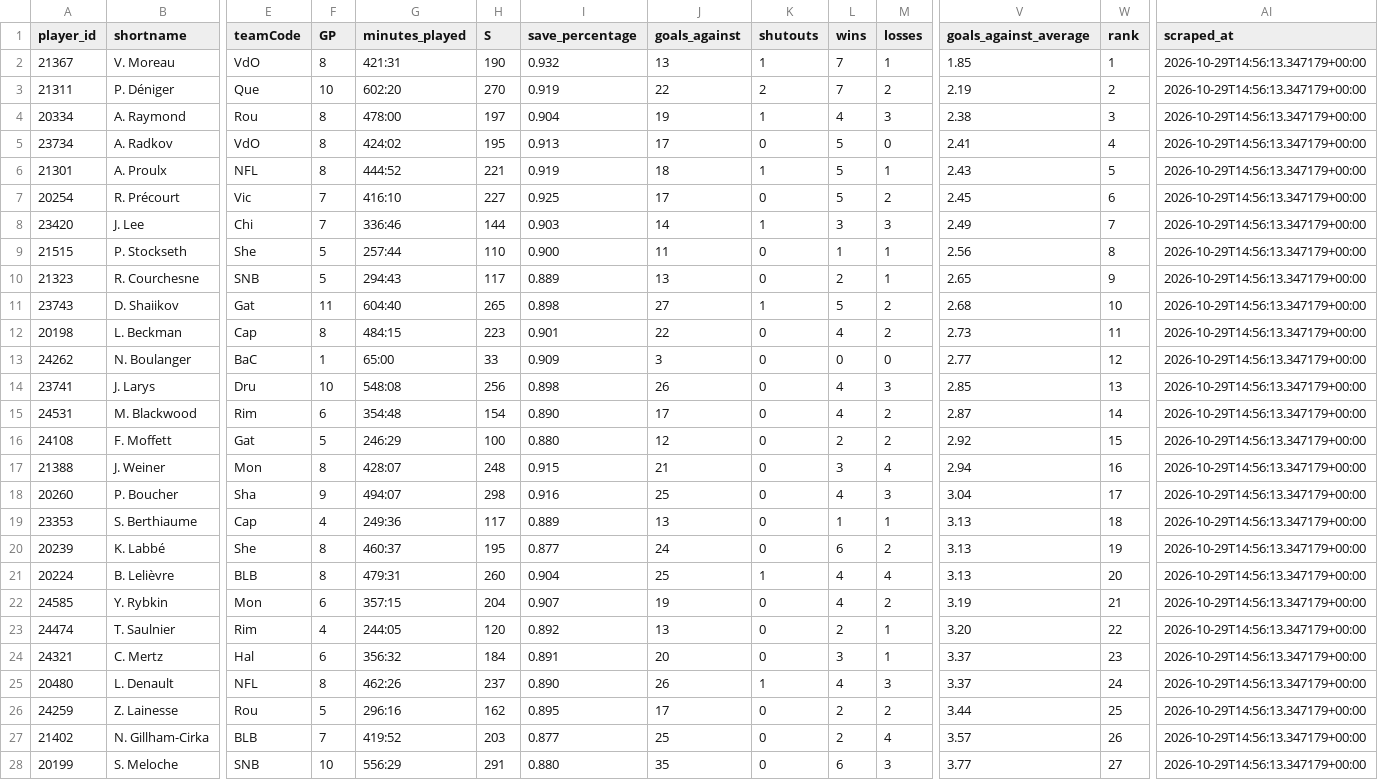
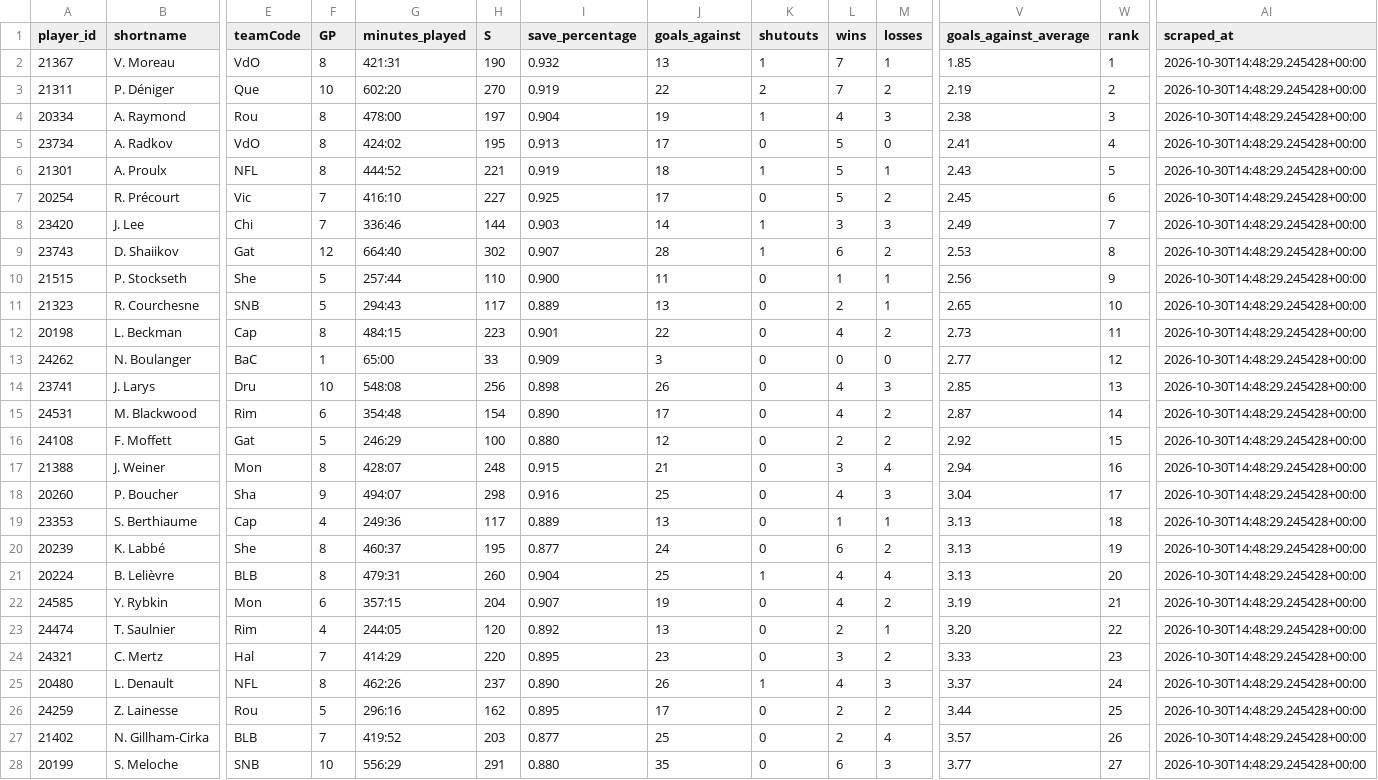
Before and after one commit to KyleMcC11/sticksup-hockey, a CSV file: public/data/qmjhl_goalie_stats.csv, drawn as a sheet; only a part is shown, gaps mark what is left out; removed rows and columns are numbered as before the commit, all else as after; rows hold the shown columns only; the diff covers the shown part only; the diff names each change by its address in the sheet, - before the commit and + after, or states it on an @@ line.

```diff
--- a/public/data/qmjhl_goalie_stats.csv
+++ b/public/data/qmjhl_goalie_stats.csv
-AI2:AI8 (scraped_at): 2026-10-29T14:56:13.347179+00:00
+AI2:AI8 (scraped_at): 2026-10-30T14:48:29.245428+00:00
+row 9: 23743 | D. Shaiikov | Gat | 12 | 664:40 | 302 | 0.907 | 28 | 1 | 6 | 2 | 2.53 | 8 | 2026-10-30T14:48:29.245428+00:00
-W10 (rank): 8
+W10 (rank): 9
-AI10:AI11 (scraped_at): 2026-10-29T14:56:13.347179+00:00
+AI10:AI11 (scraped_at): 2026-10-30T14:48:29.245428+00:00
-W11 (rank): 9
+W11 (rank): 10
-row 11: 23743 | D. Shaiikov | Gat | 11 | 604:40 | 265 | 0.898 | 27 | 1 | 5 | 2 | 2.68 | 10 | 2026-10-29T14:56:13.347179+00:00
-AI12:AI28 (scraped_at): 2026-10-29T14:56:13.347179+00:00
+AI12:AI28 (scraped_at): 2026-10-30T14:48:29.245428+00:00
-F24 (GP): 6
+F24 (GP): 7
-G24 (minutes_played): 356:32
+G24 (minutes_played): 414:29
-H24 (S): 184
+H24 (S): 220
-I24 (save_percentage): 0.891
+I24 (save_percentage): 0.895
-J24 (goals_against): 20
+J24 (goals_against): 23
-M24 (losses): 1
+M24 (losses): 2
-V24 (goals_against_average): 3.37
+V24 (goals_against_average): 3.33
```
Also changed, not shown: 14 edited cells elsewhere in this file, public/data/qmjhl_player_stats.csv, public/data/qmjhl_rosters.csv, 3 other files.
